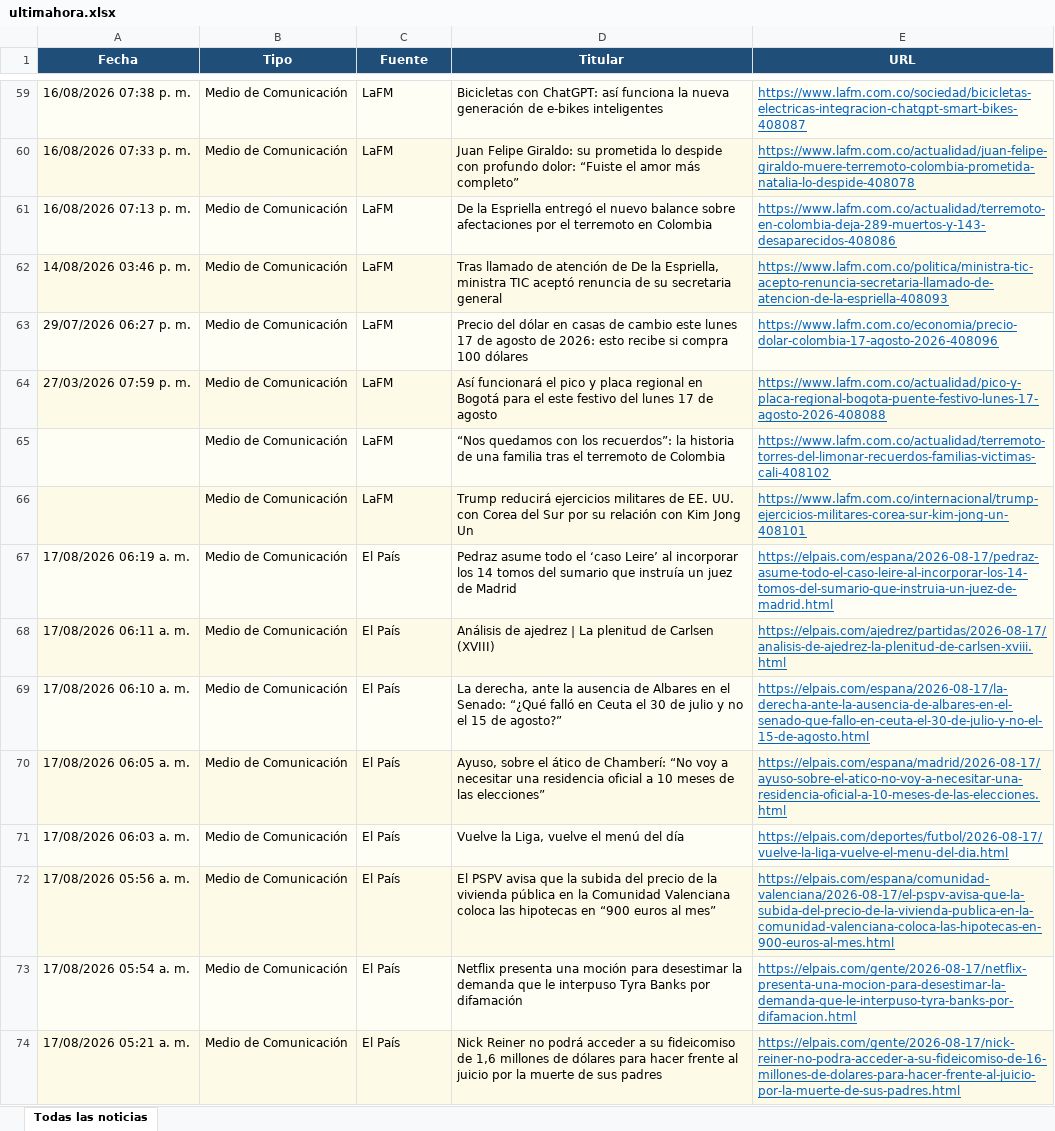
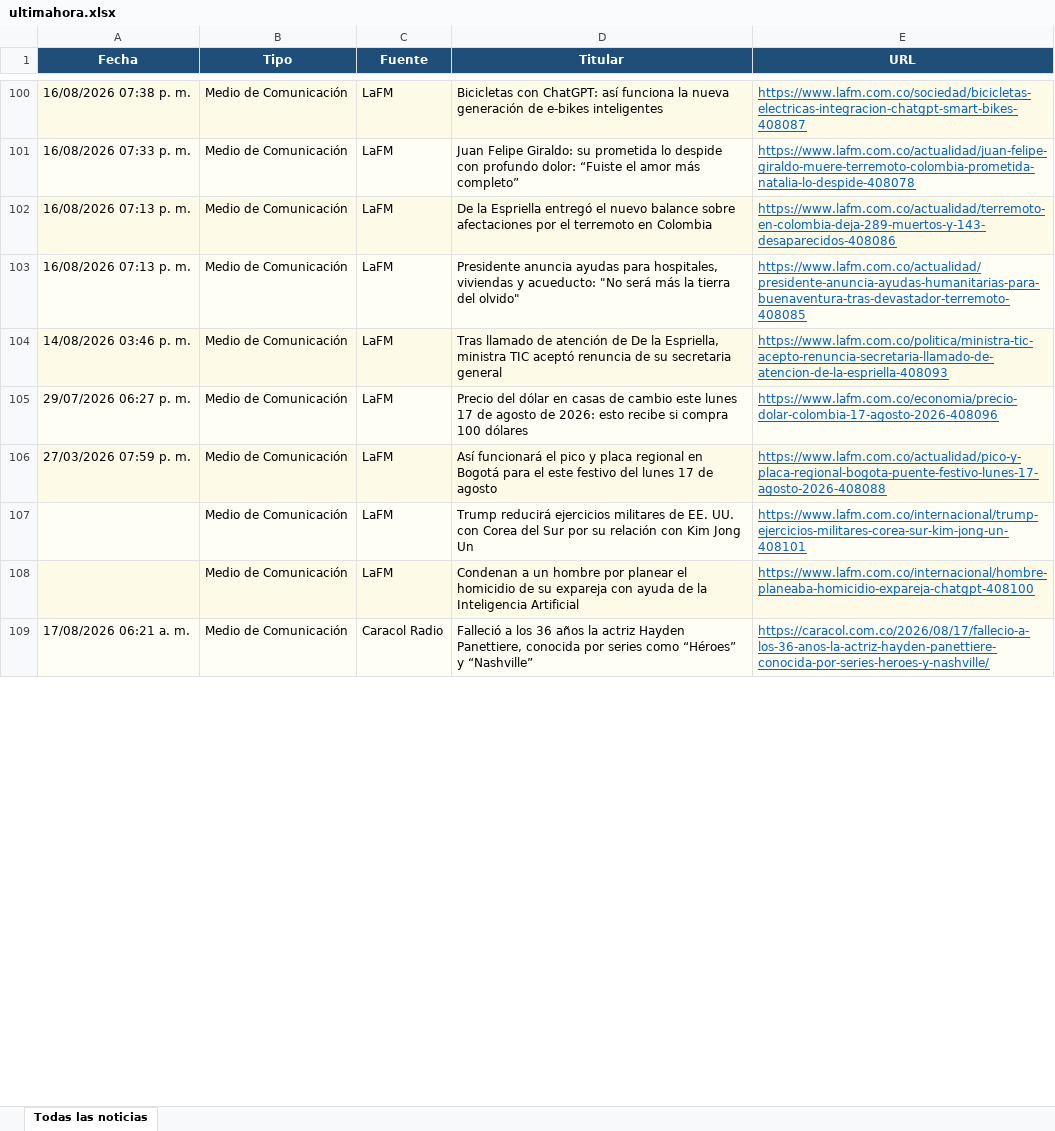
Before and after one commit to kevin961312/UltimaHora, an Excel workbook: docs/ultimahora.xlsx, sheet Todas las noticias, drawn as a sheet; only a part is shown, gaps mark what is left out; values as stored, in another font and other column widths than the file's, no borders; removed rows and columns are numbered as before the commit, all else as after; the diff covers the shown part only; the diff names each change by its address in the sheet, - before the commit and + after, or states it on an @@ line.

```diff
--- a/docs/ultimahora.xlsx (sheet Todas las noticias)
+++ b/docs/ultimahora.xlsx (sheet Todas las noticias)
+row 103: 16/08/2026 07:13 p. m. | Medio de Comunicación | LaFM | Presidente anuncia ayudas para hospitales, viviendas y acueducto: "No será más la tierra del olvido" | https://www.lafm.com.co/actualidad/presidente-anuncia-ayudas-humanitarias-para-buenaventura-tras-devastador-terremoto-408085
-row 65:  | Medio de Comunicación | LaFM | “Nos quedamos con los recuerdos”: la historia de una familia tras el terremoto de Colombia | https://www.lafm.com.co/actualidad/terremoto-torres-del-limonar-recuerdos-familias-victimas-cali-408102
+row 108:  | Medio de Comunicación | LaFM | Condenan a un hombre por planear el homicidio de su expareja con ayuda de la Inteligencia Artificial | https://www.lafm.com.co/internacional/hombre-planeaba-homicidio-expareja-chatgpt-408100
-A109 (Fecha): 17/08/2026 06:19 a. m.
+A109 (Fecha): 17/08/2026 06:21 a. m.
-C109 (Fuente): El País
+C109 (Fuente): Caracol Radio
-D109 (Titular): Pedraz asume todo el ‘caso Leire’ al incorporar los 14 tomos del sumario que instruía un juez de Madrid
+D109 (Titular): Falleció a los 36 años la actriz Hayden Panettiere, conocida por series como “Héroes” y “Nashville”
-E109 (URL): https://elpais.com/espana/2026-08-17/pedraz-asume-todo-el-caso-leire-al-incorporar-los-14-tomos-del-sumario-que-instruia-un-juez-de-madrid.html
+E109 (URL): https://caracol.com.co/2026/08/17/fallecio-a-los-36-anos-la-actriz-hayden-panettiere-conocida-por-series-heroes-y-nashville/
-row 68: 17/08/2026 06:11 a. m. | Medio de Comunicación | El País | Análisis de ajedrez | La plenitud de Carlsen (XVIII) | https://elpais.com/ajedrez/partidas/2026-08-17/analisis-de-ajedrez-la-plenitud-de-carlsen-xviii.html
-row 69: 17/08/2026 06:10 a. m. | Medio de Comunicación | El País | La derecha, ante la ausencia de Albares en el Senado: “¿Qué falló en Ceuta el 30 de julio y no el 15 de agosto?” | https://elpais.com/espana/2026-08-17/la-derecha-ante-la-ausencia-de-albares-en-el-senado-que-fallo-en-ceuta-el-30-de-julio-y-no-el-15-de-agosto.html
-row 70: 17/08/2026 06:05 a. m. | Medio de Comunicación | El País | Ayuso, sobre el ático de Chamberí: “No voy a necesitar una residencia oficial a 10 meses de las elecciones” | https://elpais.com/espana/madrid/2026-08-17/ayuso-sobre-el-atico-no-voy-a-necesitar-una-residencia-oficial-a-10-meses-de-las-elecciones.html
-row 71: 17/08/2026 06:03 a. m. | Medio de Comunicación | El País | Vuelve la Liga, vuelve el menú del día | https://elpais.com/deportes/futbol/2026-08-17/vuelve-la-liga-vuelve-el-menu-del-dia.html
-row 72: 17/08/2026 05:56 a. m. | Medio de Comunicación | El País | El PSPV avisa que la subida del precio de la vivienda pública en la Comunidad Valenciana coloca las hipotecas en “900 euros al mes” | https://elpais.com/espana/comunidad-valenciana/2026-08-17/el-pspv-avisa-que-la-subida-del-precio-de-la-vivienda-publica-en-la-comunidad-valenciana-coloca-las-hipotecas-en-900-euros-al-mes.html
-row 73: 17/08/2026 05:54 a. m. | Medio de Comunicación | El País | Netflix presenta una moción para desestimar la demanda que le interpuso Tyra Banks por difamación | https://elpais.com/gente/2026-08-17/netflix-presenta-una-mocion-para-desestimar-la-demanda-que-le-interpuso-tyra-banks-por-difamacion.html
-row 74: 17/08/2026 05:21 a. m. | Medio de Comunicación | El País | Nick Reiner no podrá acceder a su fideicomiso de 1,6 millones de dólares para hacer frente al juicio por la muerte de sus padres | https://elpais.com/gente/2026-08-17/nick-reiner-no-podra-acceder-a-su-fideicomiso-de-16-millones-de-dolares-para-hacer-frente-al-juicio-por-la-muerte-de-sus-padres.html
```
Also changed, not shown: 13 added rows, 37 removed rows, 43 moved rows and 45 edited cells elsewhere in this sheet, 1 other file.
